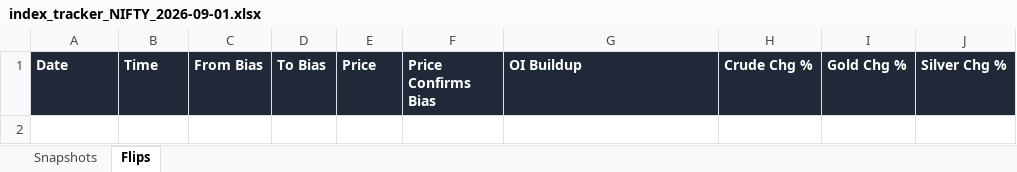
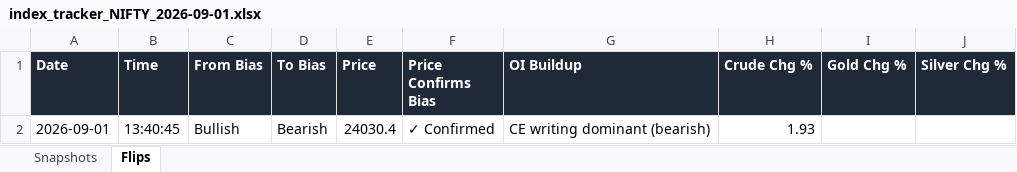
Before and after one commit to dhanunjaya-kd/fo-radar, an Excel workbook: backend/signal_logs/2026-09-01/index_tracker_NIFTY_2026-09-01.xlsx, sheet Flips, drawn as a sheet; values as stored, in another font and other column widths than the file's, no borders; the diff names each change by its address in the sheet, - before the commit and + after, or states it on an @@ line.

```diff
--- a/backend/signal_logs/2026-09-01/index_tracker_NIFTY_2026-09-01.xlsx (sheet Flips)
+++ b/backend/signal_logs/2026-09-01/index_tracker_NIFTY_2026-09-01.xlsx (sheet Flips)
+row 2: 2026-09-01 | 13:40:45 | Bullish | Bearish | 24030.4 | ✓ Confirmed | CE writing dominant (bearish) | 1.93
```
Also changed, not shown: sheet Snapshots, backend/signal_logs/2026-09-01/index_tracker_BANKNIFTY_2026-09-01.xlsx, backend/signal_logs/2026-09-01/index_tracker_CRUDEOILM_2026-09-01.xlsx, 2 other files.
